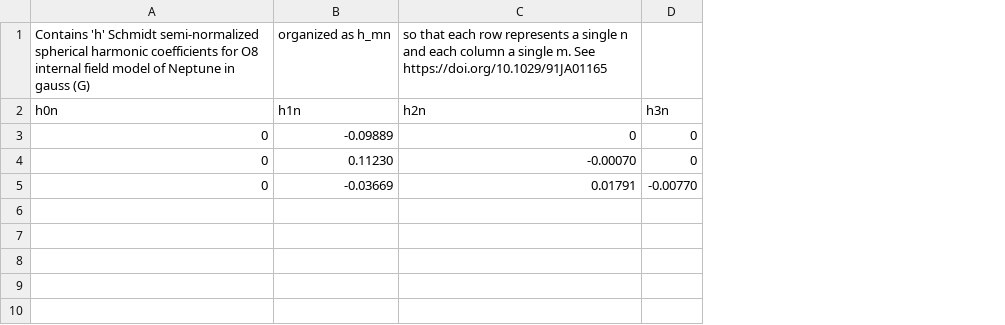
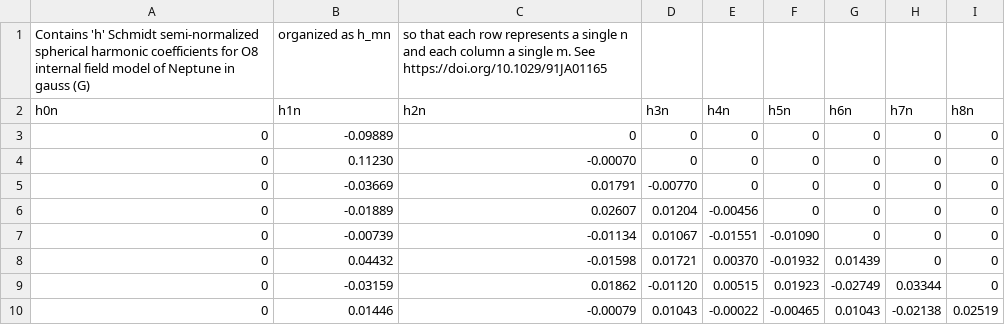
Before and after one commit to NASA-Planetary-Science/PlanetMag, a CSV file: modelCoeffs/coeffsNeptuneO8h.csv, drawn as a sheet; the diff names each change by its address in the sheet, - before the commit and + after, or states it on an @@ line.

```diff
--- a/modelCoeffs/coeffsNeptuneO8h.csv
+++ b/modelCoeffs/coeffsNeptuneO8h.csv
+column E (h4n), rows 3-5: all 0
+column F (h5n), rows 3-5: all 0
+column G (h6n), rows 3-5: all 0
+column H (h7n), rows 3-5: all 0
+column I (h8n), rows 3-5: all 0
+row 6: 0 | -0.01889 | 0.02607 | 0.01204 | -0.00456 | 0 | 0 | 0 | 0
+row 7: 0 | -0.00739 | -0.01134 | 0.01067 | -0.01551 | -0.01090 | 0 | 0 | 0
+row 8: 0 | 0.04432 | -0.01598 | 0.01721 | 0.00370 | -0.01932 | 0.01439 | 0 | 0
+row 9: 0 | -0.03159 | 0.01862 | -0.01120 | 0.00515 | 0.01923 | -0.02749 | 0.03344 | 0
+row 10: 0 | 0.01446 | -0.00079 | 0.01043 | -0.00022 | -0.00465 | 0.01043 | -0.02138 | 0.02519
```
Also changed, not shown: modelCoeffs/coeffsNeptuneO8g.csv.
